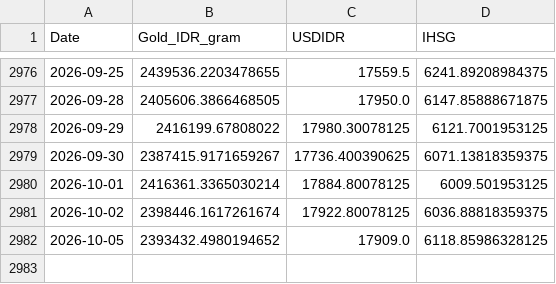
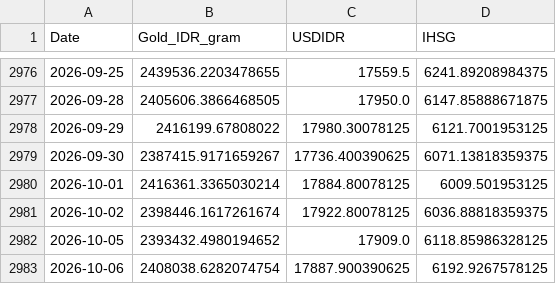
Before and after one commit to shabiharf/goldpriceforecasting-DeepLearning, a CSV file: data/historical_data.csv, drawn as a sheet; only a part is shown, gaps mark what is left out.

```diff
--- a/data/historical_data.csv
+++ b/data/historical_data.csv
@@ -2982 +2982,2 @@ Date,Gold_IDR_gram,USDIDR,IHSG
 2026-10-05,2393432.4980194652,17909.0,6118.85986328125
+2026-10-06,2408038.6282074754,17887.900390625,6192.9267578125
```
